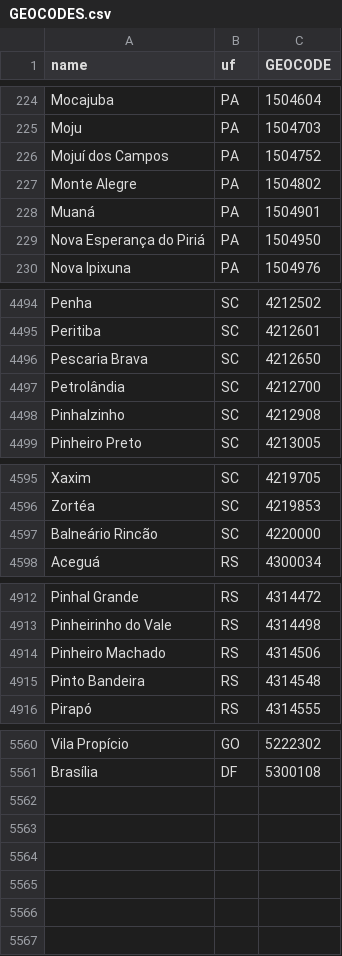
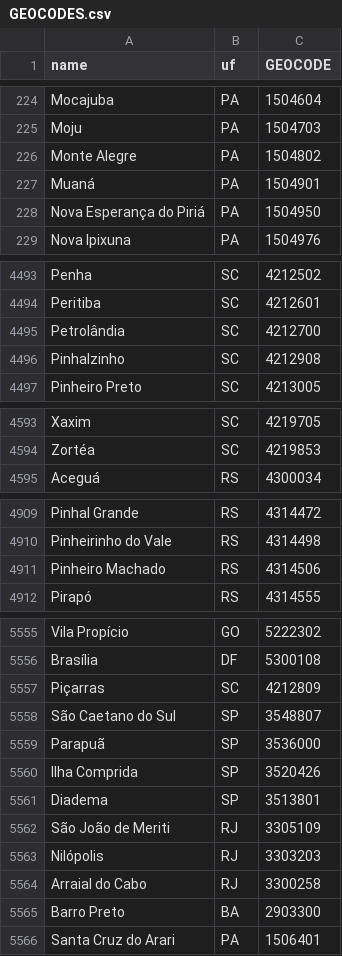
Before and after one commit to cemac/AgroClimatic-Monitor, a CSV file: data/GEOCODES.csv, drawn as a sheet; only a part is shown, gaps mark what is left out; the diff covers the shown part only.

Commit message:
add missing geocodes

```diff
--- a/data/GEOCODES.csv
+++ b/data/GEOCODES.csv
@@ -225,3 +225,2 @@ Mocajuba,PA,1504604
 Moju,PA,1504703
-Mojuí dos Campos,PA,1504752
 Monte Alegre,PA,1504802
@@ -4495,3 +4494,2 @@ Penha,SC,4212502
 Peritiba,SC,4212601
-Pescaria Brava,SC,4212650
 Petrolândia,SC,4212700
@@ -4596,3 +4594,2 @@ Xaxim,SC,4219705
 Zortéa,SC,4219853
-Balneário Rincão,SC,4220000
 Aceguá,RS,4300034
@@ -4914,3 +4911,2 @@ Pinheirinho do Vale,RS,4314498
 Pinheiro Machado,RS,4314506
-Pinto Bandeira,RS,4314548
 Pirapó,RS,4314555
@@ -5561 +5556,11 @@ Vila Propício,GO,5222302
 Brasília,DF,5300108
+Piçarras,SC,4212809
+São Caetano do Sul,SP,3548807
+Parapuã,SP,3536000
+Ilha Comprida,SP,3520426
+Diadema,SP,3513801
+São João de Meriti,RJ,3305109
+Nilópolis,RJ,3303203
+Arraial do Cabo,RJ,3300258
+Barro Preto,BA,2903300
+Santa Cruz do Arari,PA,1506401
```
Also changed, not shown: 1 removed row elsewhere in this file.
